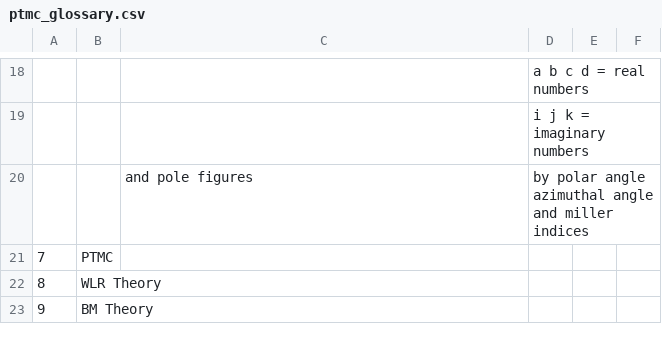
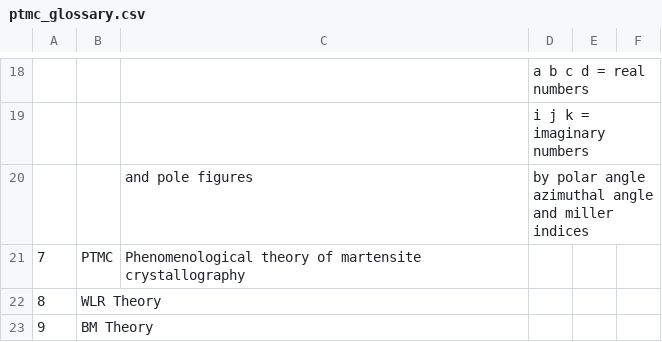
Before and after one commit to anilkunwar/martensitic_alloys, a CSV file: ptmc_glossary.csv, drawn as a sheet; only a part is shown, gaps mark what is left out; the diff names each change by its address in the sheet, - before the commit and + after, or states it on an @@ line.

Commit message:
Update ptmc_glossary.csv

```diff
--- a/ptmc_glossary.csv
+++ b/ptmc_glossary.csv
-C21: (empty)
+C21: Phenomenological theory of martensite crystallography
```
